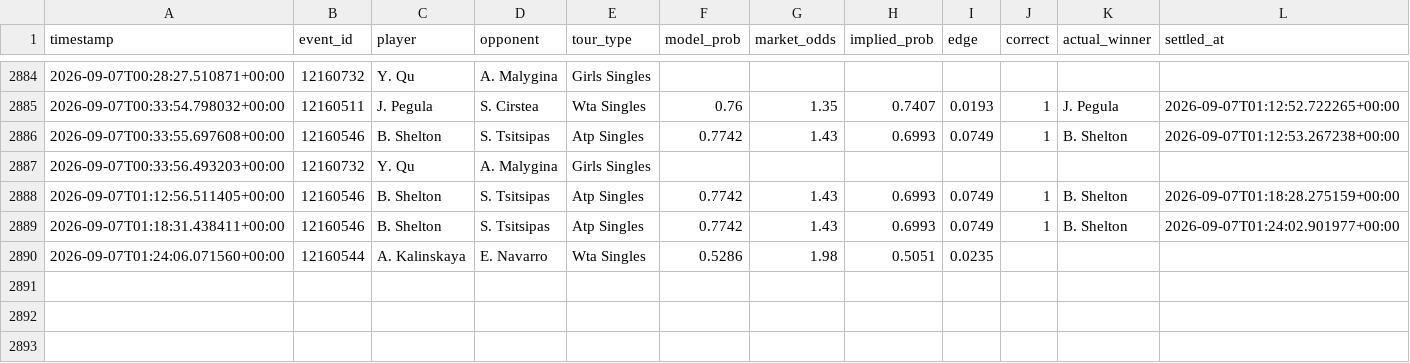
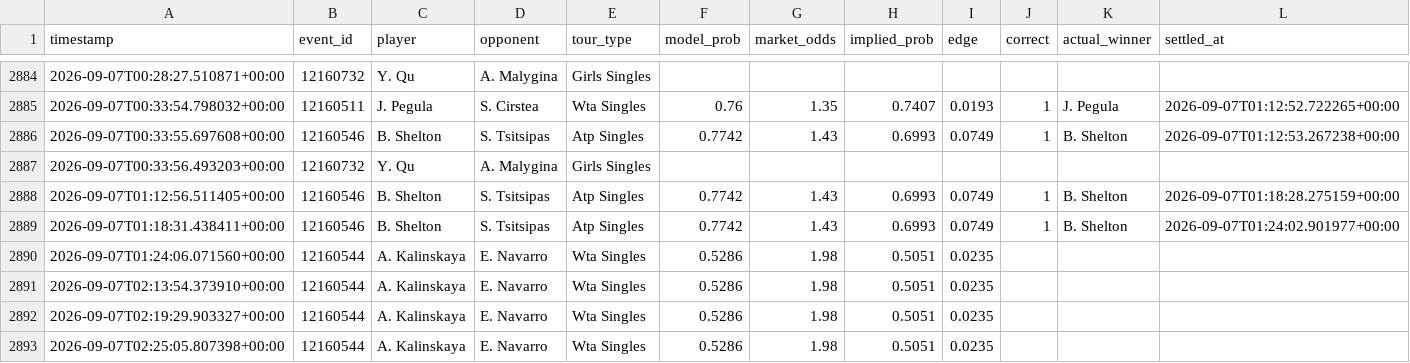
Before and after one commit to arbaazshakil-dev/Live-bet-all-sport, a CSV file: data/predictions_log.csv, drawn as a sheet; only a part is shown, gaps mark what is left out.

```diff
--- a/data/predictions_log.csv
+++ b/data/predictions_log.csv
@@ -2890 +2890,4 @@ timestamp,event_id,player,opponent,tour_type,model_prob,market_odds,implied_prob
 2026-09-07T01:24:06.071560+00:00,12160544,A. Kalinskaya,E. Navarro,Wta Singles,0.5286,1.98,0.5051,0.0235,,,
+2026-09-07T02:13:54.373910+00:00,12160544,A. Kalinskaya,E. Navarro,Wta Singles,0.5286,1.98,0.5051,0.0235,,,
+2026-09-07T02:19:29.903327+00:00,12160544,A. Kalinskaya,E. Navarro,Wta Singles,0.5286,1.98,0.5051,0.0235,,,
+2026-09-07T02:25:05.807398+00:00,12160544,A. Kalinskaya,E. Navarro,Wta Singles,0.5286,1.98,0.5051,0.0235,,,
```
Also changed, not shown: 1 other file.
